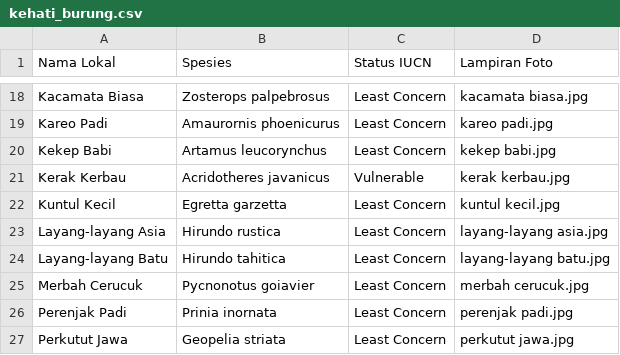
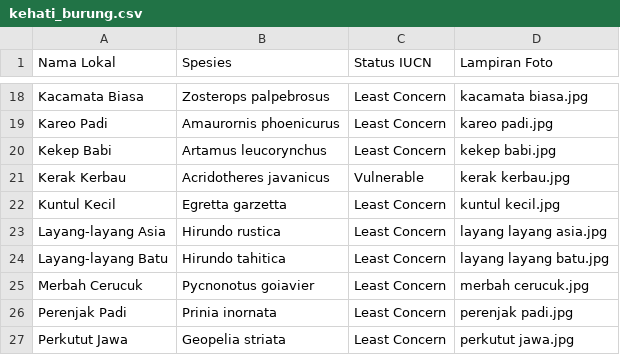
Before and after one commit to alpenprastoyo/kehati_surakarta, a CSV file: database/data/kehati_burung.csv, drawn as a sheet; only a part is shown, gaps mark what is left out.

```diff
--- a/database/data/kehati_burung.csv
+++ b/database/data/kehati_burung.csv
@@ -22,4 +22,4 @@ Kerak Kerbau;Acridotheres javanicus;Vulnerable;kerak kerbau.jpg
 Kuntul Kecil;Egretta garzetta;Least Concern;kuntul kecil.jpg
-Layang-layang Asia;Hirundo rustica;Least Concern;layang-layang asia.jpg
-Layang-layang Batu;Hirundo tahitica;Least Concern;layang-layang batu.jpg
+Layang-layang Asia;Hirundo rustica;Least Concern;layang layang asia.jpg
+Layang-layang Batu;Hirundo tahitica;Least Concern;layang layang batu.jpg
 Merbah Cerucuk;Pycnonotus goiavier;Least Concern;merbah cerucuk.jpg
```
